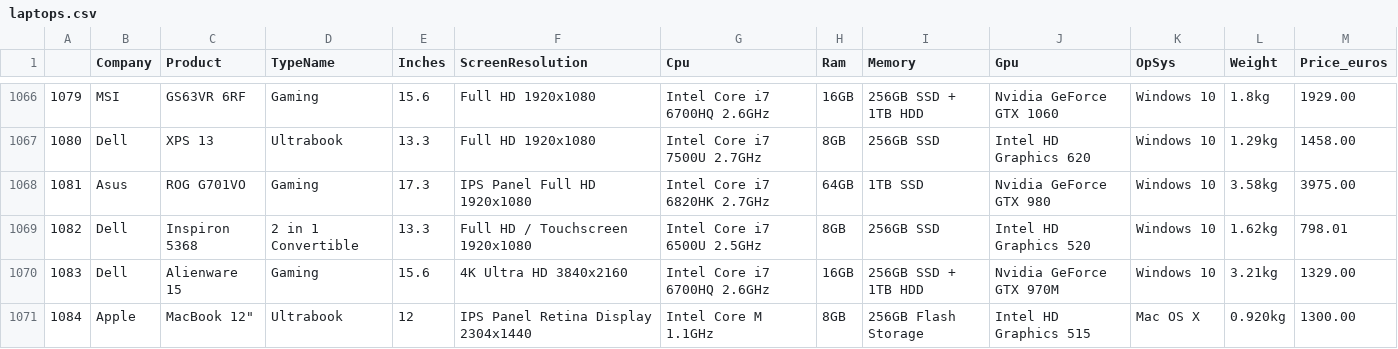
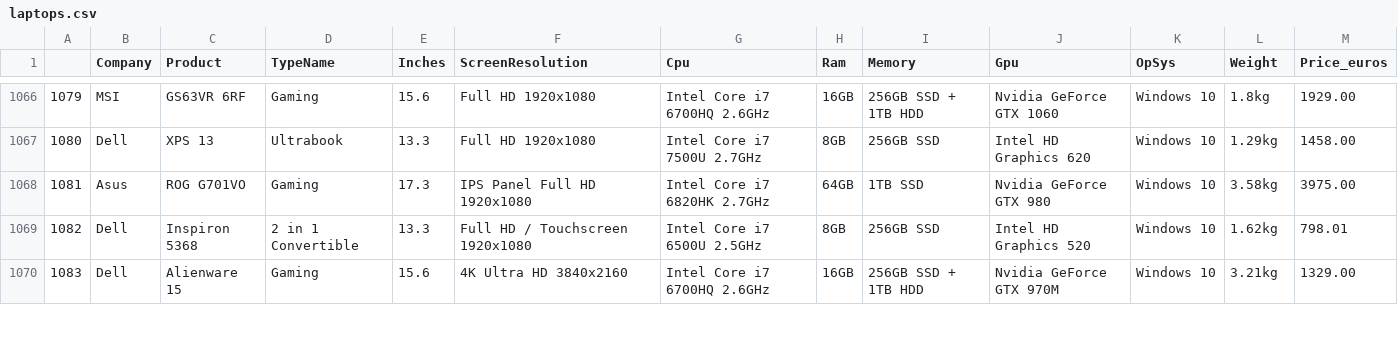
Before and after one commit to JDilanN/Dataset_laptops, a CSV file: laptops.csv, drawn as a sheet; only a part is shown, gaps mark what is left out; removed rows and columns are numbered as before the commit, all else as after; the diff covers the shown part only; the diff names each change by its address in the sheet, - before the commit and + after, or states it on an @@ line.

```diff
--- a/laptops.csv
+++ b/laptops.csv
-row 1071: 1084 | Apple | MacBook 12" | Ultrabook | 12 | IPS Panel Retina Display 2304x1440 | Intel Core M 1.1GHz | 8GB | 256GB Flash Storage | Intel HD Graphics 515 | Mac OS X | 0.920kg | 1300.00
```
Also changed, not shown: 8 added rows, 7 removed rows and 2 edited cells elsewhere in this file.
